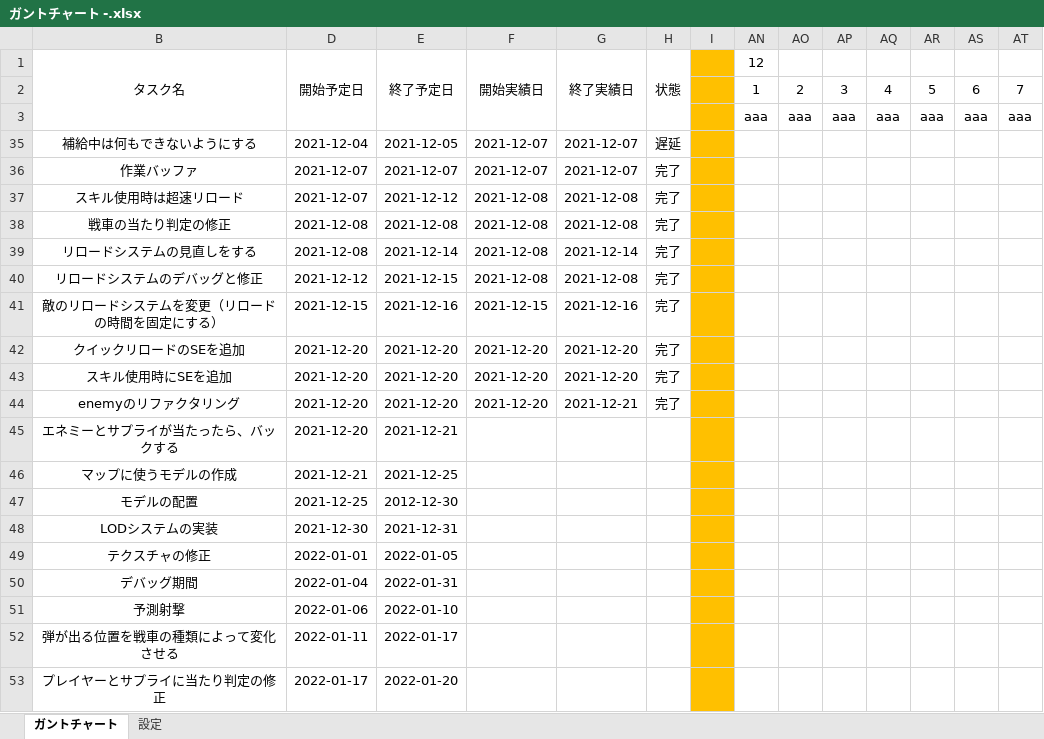
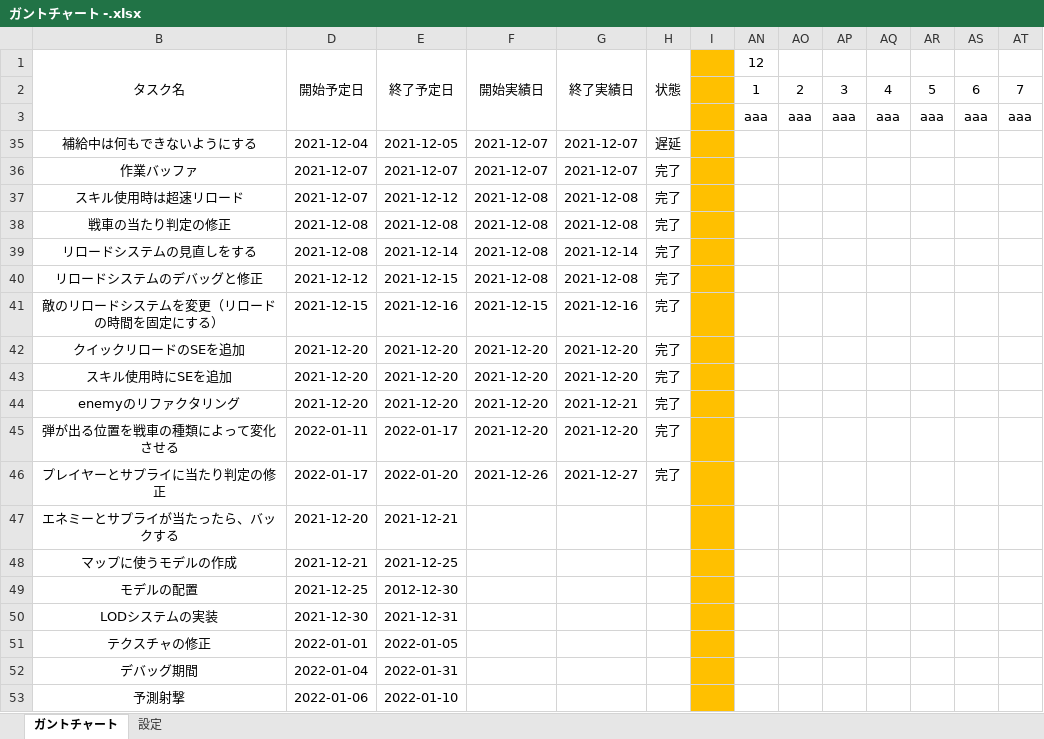
Before and after one commit to chinpanGX/DirectX11_PanzerActionGame, an Excel workbook: ガントチャート -.xlsx, sheet ガントチャート, drawn as a sheet; only a part is shown; values as stored, in another font and other column widths than the file's, no borders; conditional formats not drawn; removed rows and columns are numbered as before the commit, all else as after; rows hold the shown columns only; the diff names each change by its address in the sheet, - before the commit and + after, or states it on an @@ line.

```diff
--- a/ガントチャート -.xlsx (sheet ガントチャート)
+++ b/ガントチャート -.xlsx (sheet ガントチャート)
+row 45: 弾が出る位置を戦車の種類によって変化させる | 2022-01-11 | 2022-01-17 | 2021-12-20 | 2021-12-20 | 完了
+row 46: プレイヤーとサプライに当たり判定の修正 | 2022-01-17 | 2022-01-20 | 2021-12-26 | 2021-12-27 | 完了
-row 52: 弾が出る位置を戦車の種類によって変化させる | 2022-01-11 | 2022-01-17
-row 53: プレイヤーとサプライに当たり判定の修正 | 2022-01-17 | 2022-01-20
```
Also changed, not shown: 5 other files.
